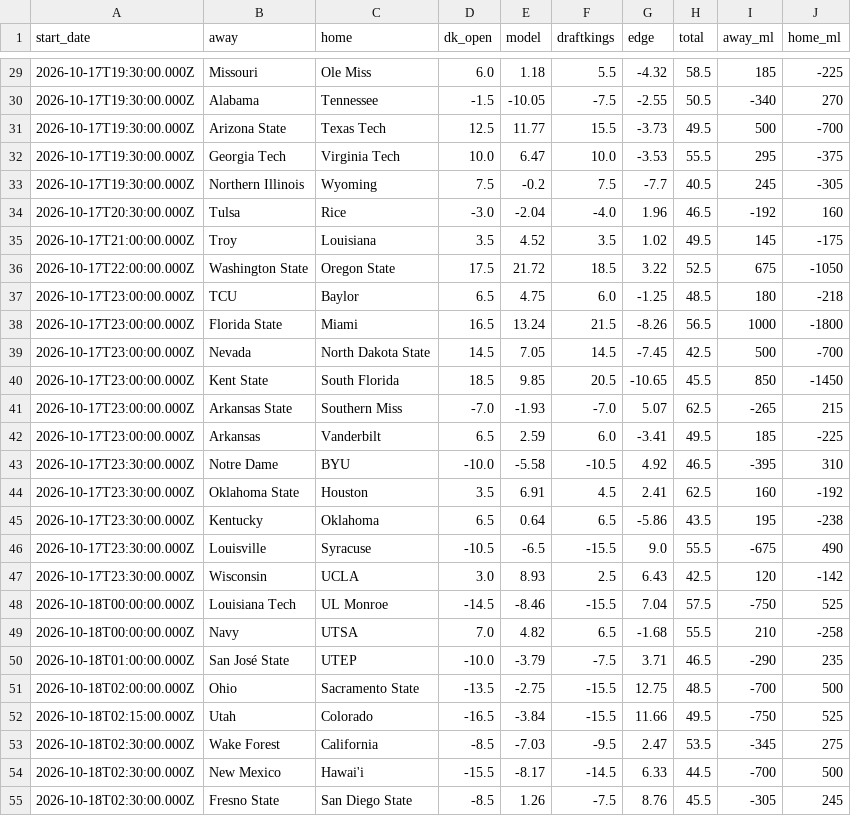
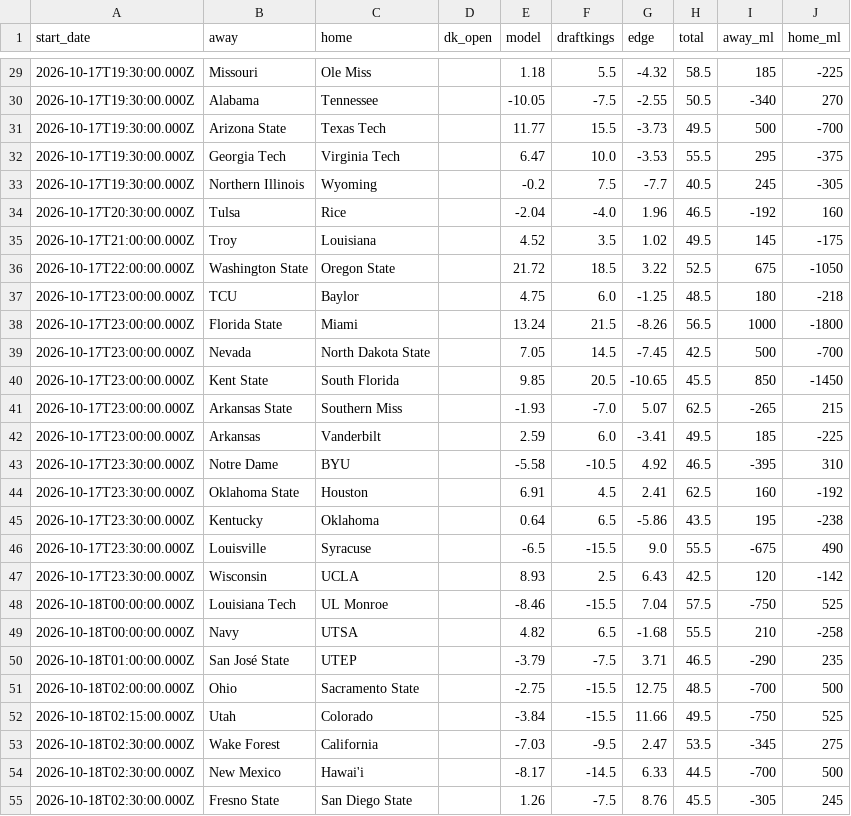
Before and after one commit to swisscheesed14-cfp/cfmp, a CSV file: data/reports/2026-w07/prices.csv, drawn as a sheet; only a part is shown, gaps mark what is left out; the diff covers the shown part only.

Commit message:
Clear this week's open because Sunday's line was never saved

```diff
--- a/data/reports/2026-w07/prices.csv
+++ b/data/reports/2026-w07/prices.csv
@@ -29,27 +29,27 @@ start_date,away,home,dk_open,model,draftkings,edge,total,away_ml,home_ml
-2026-10-17T19:30:00.000Z,Missouri,Ole Miss,6.0,1.18,5.5,-4.32,58.5,185,-225
-2026-10-17T19:30:00.000Z,Alabama,Tennessee,-1.5,-10.05,-7.5,-2.55,50.5,-340,270
-2026-10-17T19:30:00.000Z,Arizona State,Texas Tech,12.5,11.77,15.5,-3.73,49.5,500,-700
-2026-10-17T19:30:00.000Z,Georgia Tech,Virginia Tech,10.0,6.47,10.0,-3.53,55.5,295,-375
-2026-10-17T19:30:00.000Z,Northern Illinois,Wyoming,7.5,-0.2,7.5,-7.7,40.5,245,-305
-2026-10-17T20:30:00.000Z,Tulsa,Rice,-3.0,-2.04,-4.0,1.96,46.5,-192,160
-2026-10-17T21:00:00.000Z,Troy,Louisiana,3.5,4.52,3.5,1.02,49.5,145,-175
-2026-10-17T22:00:00.000Z,Washington State,Oregon State,17.5,21.72,18.5,3.22,52.5,675,-1050
-2026-10-17T23:00:00.000Z,TCU,Baylor,6.5,4.75,6.0,-1.25,48.5,180,-218
-2026-10-17T23:00:00.000Z,Florida State,Miami,16.5,13.24,21.5,-8.26,56.5,1000,-1800
-2026-10-17T23:00:00.000Z,Nevada,North Dakota State,14.5,7.05,14.5,-7.45,42.5,500,-700
-2026-10-17T23:00:00.000Z,Kent State,South Florida,18.5,9.85,20.5,-10.65,45.5,850,-1450
-2026-10-17T23:00:00.000Z,Arkansas State,Southern Miss,-7.0,-1.93,-7.0,5.07,62.5,-265,215
-2026-10-17T23:00:00.000Z,Arkansas,Vanderbilt,6.5,2.59,6.0,-3.41,49.5,185,-225
-2026-10-17T23:30:00.000Z,Notre Dame,BYU,-10.0,-5.58,-10.5,4.92,46.5,-395,310
-2026-10-17T23:30:00.000Z,Oklahoma State,Houston,3.5,6.91,4.5,2.41,62.5,160,-192
-2026-10-17T23:30:00.000Z,Kentucky,Oklahoma,6.5,0.64,6.5,-5.86,43.5,195,-238
-2026-10-17T23:30:00.000Z,Louisville,Syracuse,-10.5,-6.5,-15.5,9.0,55.5,-675,490
-2026-10-17T23:30:00.000Z,Wisconsin,UCLA,3.0,8.93,2.5,6.43,42.5,120,-142
-2026-10-18T00:00:00.000Z,Louisiana Tech,UL Monroe,-14.5,-8.46,-15.5,7.04,57.5,-750,525
-2026-10-18T00:00:00.000Z,Navy,UTSA,7.0,4.82,6.5,-1.68,55.5,210,-258
-2026-10-18T01:00:00.000Z,San José State,UTEP,-10.0,-3.79,-7.5,3.71,46.5,-290,235
-2026-10-18T02:00:00.000Z,Ohio,Sacramento State,-13.5,-2.75,-15.5,12.75,48.5,-700,500
-2026-10-18T02:15:00.000Z,Utah,Colorado,-16.5,-3.84,-15.5,11.66,49.5,-750,525
-2026-10-18T02:30:00.000Z,Wake Forest,California,-8.5,-7.03,-9.5,2.47,53.5,-345,275
-2026-10-18T02:30:00.000Z,New Mexico,Hawai'i,-15.5,-8.17,-14.5,6.33,44.5,-700,500
-2026-10-18T02:30:00.000Z,Fresno State,San Diego State,-8.5,1.26,-7.5,8.76,45.5,-305,245
+2026-10-17T19:30:00.000Z,Missouri,Ole Miss,,1.18,5.5,-4.32,58.5,185,-225
+2026-10-17T19:30:00.000Z,Alabama,Tennessee,,-10.05,-7.5,-2.55,50.5,-340,270
+2026-10-17T19:30:00.000Z,Arizona State,Texas Tech,,11.77,15.5,-3.73,49.5,500,-700
+2026-10-17T19:30:00.000Z,Georgia Tech,Virginia Tech,,6.47,10.0,-3.53,55.5,295,-375
+2026-10-17T19:30:00.000Z,Northern Illinois,Wyoming,,-0.2,7.5,-7.7,40.5,245,-305
+2026-10-17T20:30:00.000Z,Tulsa,Rice,,-2.04,-4.0,1.96,46.5,-192,160
+2026-10-17T21:00:00.000Z,Troy,Louisiana,,4.52,3.5,1.02,49.5,145,-175
+2026-10-17T22:00:00.000Z,Washington State,Oregon State,,21.72,18.5,3.22,52.5,675,-1050
+2026-10-17T23:00:00.000Z,TCU,Baylor,,4.75,6.0,-1.25,48.5,180,-218
+2026-10-17T23:00:00.000Z,Florida State,Miami,,13.24,21.5,-8.26,56.5,1000,-1800
+2026-10-17T23:00:00.000Z,Nevada,North Dakota State,,7.05,14.5,-7.45,42.5,500,-700
+2026-10-17T23:00:00.000Z,Kent State,South Florida,,9.85,20.5,-10.65,45.5,850,-1450
+2026-10-17T23:00:00.000Z,Arkansas State,Southern Miss,,-1.93,-7.0,5.07,62.5,-265,215
+2026-10-17T23:00:00.000Z,Arkansas,Vanderbilt,,2.59,6.0,-3.41,49.5,185,-225
+2026-10-17T23:30:00.000Z,Notre Dame,BYU,,-5.58,-10.5,4.92,46.5,-395,310
+2026-10-17T23:30:00.000Z,Oklahoma State,Houston,,6.91,4.5,2.41,62.5,160,-192
+2026-10-17T23:30:00.000Z,Kentucky,Oklahoma,,0.64,6.5,-5.86,43.5,195,-238
+2026-10-17T23:30:00.000Z,Louisville,Syracuse,,-6.5,-15.5,9.0,55.5,-675,490
+2026-10-17T23:30:00.000Z,Wisconsin,UCLA,,8.93,2.5,6.43,42.5,120,-142
+2026-10-18T00:00:00.000Z,Louisiana Tech,UL Monroe,,-8.46,-15.5,7.04,57.5,-750,525
+2026-10-18T00:00:00.000Z,Navy,UTSA,,4.82,6.5,-1.68,55.5,210,-258
+2026-10-18T01:00:00.000Z,San José State,UTEP,,-3.79,-7.5,3.71,46.5,-290,235
+2026-10-18T02:00:00.000Z,Ohio,Sacramento State,,-2.75,-15.5,12.75,48.5,-700,500
+2026-10-18T02:15:00.000Z,Utah,Colorado,,-3.84,-15.5,11.66,49.5,-750,525
+2026-10-18T02:30:00.000Z,Wake Forest,California,,-7.03,-9.5,2.47,53.5,-345,275
+2026-10-18T02:30:00.000Z,New Mexico,Hawai'i,,-8.17,-14.5,6.33,44.5,-700,500
+2026-10-18T02:30:00.000Z,Fresno State,San Diego State,,1.26,-7.5,8.76,45.5,-305,245
```
Also changed, not shown: 28 edited cells elsewhere in this file.
